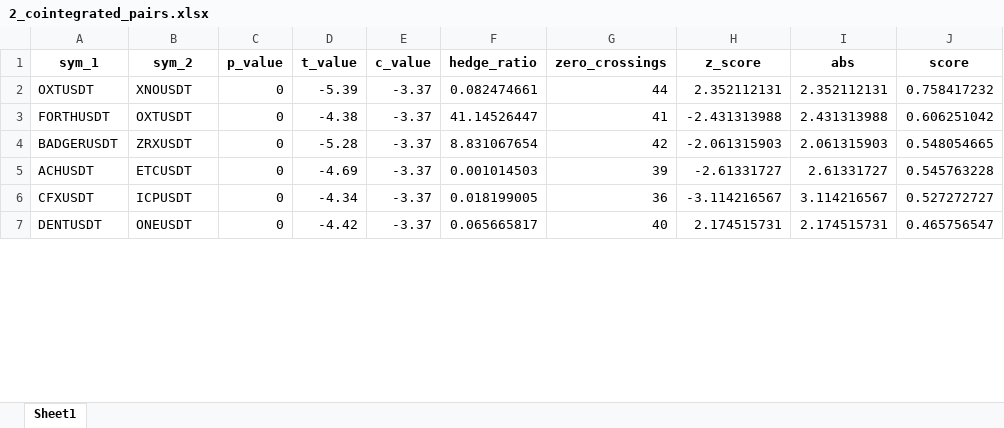
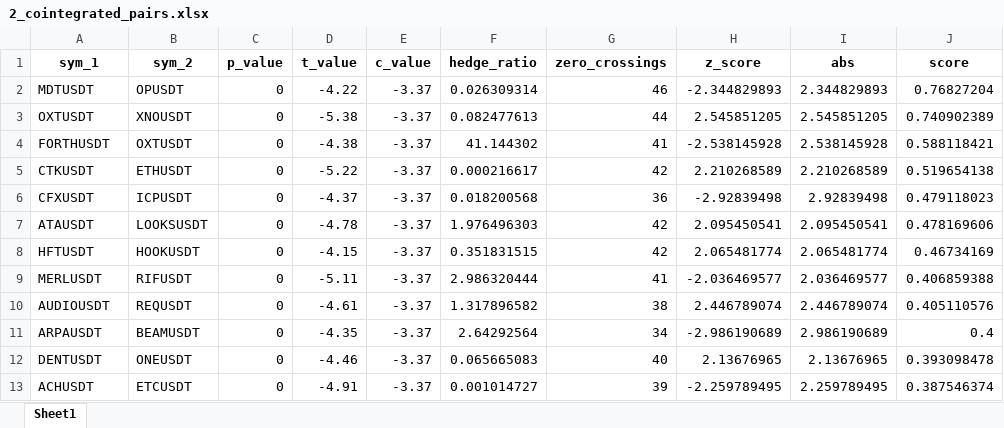
Before and after one commit to Tananashvili/Bybit-Bot, an Excel workbook: 2_cointegrated_pairs.xlsx, sheet Sheet1, drawn as a sheet; only a part is shown; values as stored, in another font and other column widths than the file's, no borders; removed rows and columns are numbered as before the commit, all else as after; the diff covers the shown part only; the diff names each change by its address in the sheet, - before the commit and + after, or states it on an @@ line.

```diff
--- a/2_cointegrated_pairs.xlsx (sheet Sheet1)
+++ b/2_cointegrated_pairs.xlsx (sheet Sheet1)
+row 2: MDTUSDT | OPUSDT | 0 | -4.22 | -3.37 | 0.026309314 | 46 | -2.344829893 | 2.344829893 | 0.76827204
-D3 (t_value): -5.39
+D3 (t_value): -5.38
-F3 (hedge_ratio): 0.082474661
+F3 (hedge_ratio): 0.082477613
-H3 (z_score): 2.352112131
+H3 (z_score): 2.545851205
-I3 (abs): 2.352112131
+I3 (abs): 2.545851205
-J3 (score): 0.758417232
+J3 (score): 0.740902389
-F4 (hedge_ratio): 41.14526447
+F4 (hedge_ratio): 41.144302
-H4 (z_score): -2.431313988
+H4 (z_score): -2.538145928
-I4 (abs): 2.431313988
+I4 (abs): 2.538145928
-J4 (score): 0.606251042
+J4 (score): 0.588118421
-row 4: BADGERUSDT | ZRXUSDT | 0 | -5.28 | -3.37 | 8.831067654 | 42 | -2.061315903 | 2.061315903 | 0.548054665
-row 5: ACHUSDT | ETCUSDT | 0 | -4.69 | -3.37 | 0.001014503 | 39 | -2.61331727 | 2.61331727 | 0.545763228
+row 5: CTKUSDT | ETHUSDT | 0 | -5.22 | -3.37 | 0.000216617 | 42 | 2.210268589 | 2.210268589 | 0.519654138
-D6 (t_value): -4.34
+D6 (t_value): -4.37
-F6 (hedge_ratio): 0.018199005
+F6 (hedge_ratio): 0.018200568
-H6 (z_score): -3.114216567
+H6 (z_score): -2.92839498
-I6 (abs): 3.114216567
+I6 (abs): 2.92839498
-J6 (score): 0.527272727
+J6 (score): 0.479118023
+row 7: ATAUSDT | LOOKSUSDT | 0 | -4.78 | -3.37 | 1.976496303 | 42 | 2.095450541 | 2.095450541 | 0.478169606
+row 8: HFTUSDT | HOOKUSDT | 0 | -4.15 | -3.37 | 0.351831515 | 42 | 2.065481774 | 2.065481774 | 0.46734169
+row 9: MERLUSDT | RIFUSDT | 0 | -5.11 | -3.37 | 2.986320444 | 41 | -2.036469577 | 2.036469577 | 0.406859388
+row 10: AUDIOUSDT | REQUSDT | 0 | -4.61 | -3.37 | 1.317896582 | 38 | 2.446789074 | 2.446789074 | 0.405110576
+row 11: ARPAUSDT | BEAMUSDT | 0 | -4.35 | -3.37 | 2.64292564 | 34 | -2.986190689 | 2.986190689 | 0.4
-D12 (t_value): -4.42
+D12 (t_value): -4.46
-F12 (hedge_ratio): 0.065665817
+F12 (hedge_ratio): 0.065665083
-H12 (z_score): 2.174515731
+H12 (z_score): 2.13676965
-I12 (abs): 2.174515731
+I12 (abs): 2.13676965
-J12 (score): 0.465756547
+J12 (score): 0.393098478
+row 13: ACHUSDT | ETCUSDT | 0 | -4.91 | -3.37 | 0.001014727 | 39 | -2.259789495 | 2.259789495 | 0.387546374
```
Also changed, not shown: 16 added rows, 13 removed rows and 39 edited cells elsewhere in this sheet, zscore_logic.xlsx, 10 other files.
